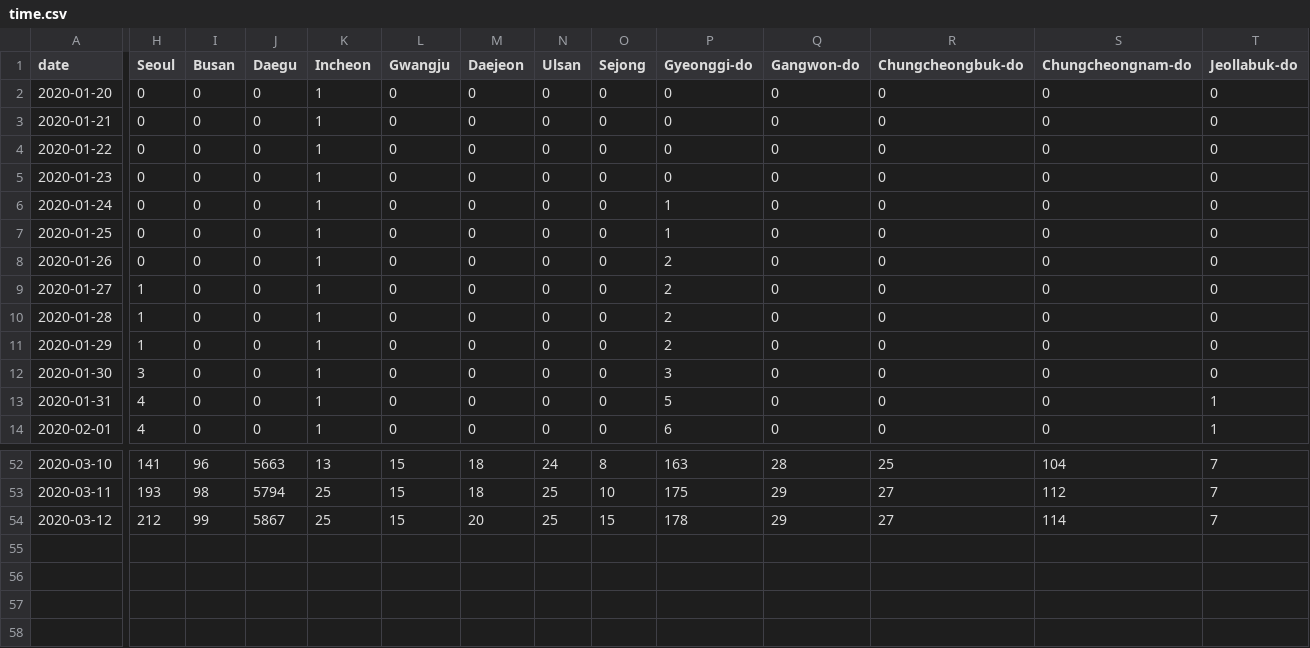
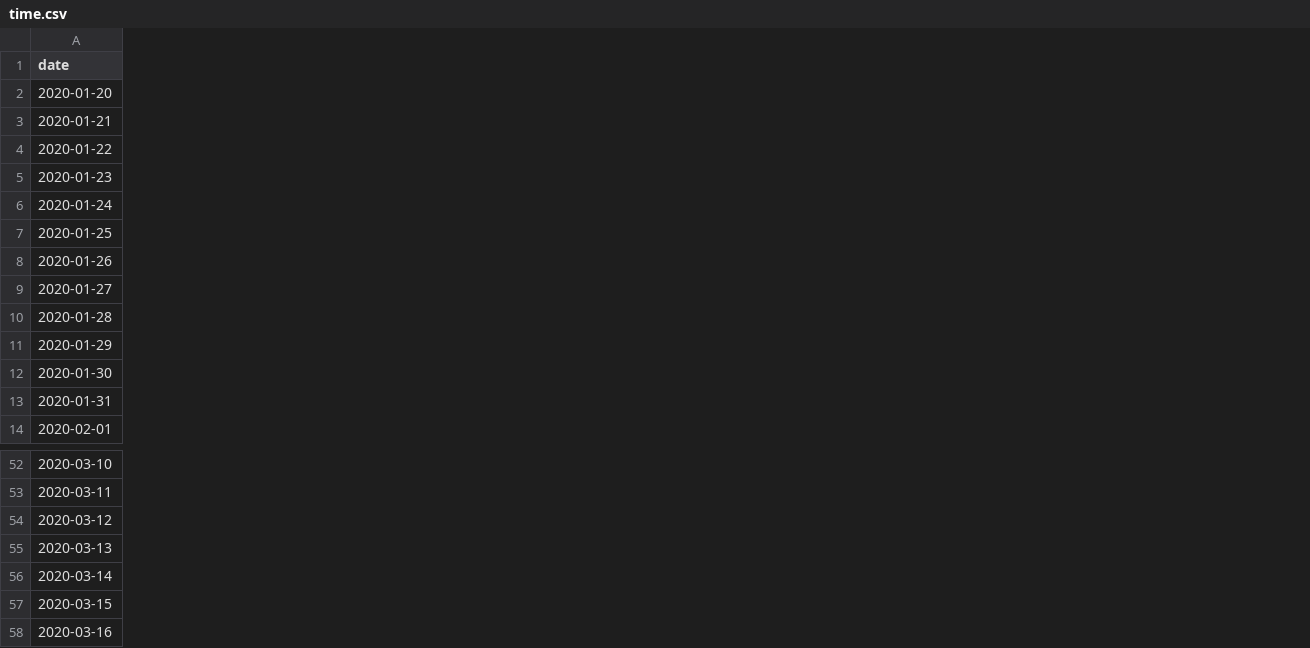
Before and after one commit to andyakrn/COVID_19, a CSV file: data/time.csv, drawn as a sheet; only a part is shown, gaps mark what is left out; removed rows and columns are numbered as before the commit, all else as after; rows hold the shown columns only; the diff covers the shown part only; the diff names each change by its address in the sheet, - before the commit and + after, or states it on an @@ line.

Commit message:
data MArch 19

```diff
--- a/data/time.csv
+++ b/data/time.csv
-column H (Seoul), rows 2-14: 0 | 0 | 0 | 0 | 0 | 0 | 0 | 1 | 1 | 1 | 3 | 4 | 4; rows 52-54: 141 | 193 | 212
-column I (Busan), rows 2-14: all 0; rows 52-54: 96 | 98 | 99
-column J (Daegu), rows 2-14: all 0; rows 52-54: 5663 | 5794 | 5867
-column K (Incheon), rows 2-14: all 1; rows 52-54: 13 | 25 | 25
-column L (Gwangju), rows 2-14: all 0; rows 52-54: all 15
-column M (Daejeon), rows 2-14: all 0; rows 52-54: 18 | 18 | 20
-column N (Ulsan), rows 2-14: all 0; rows 52-54: 24 | 25 | 25
-column O (Sejong), rows 2-14: all 0; rows 52-54: 8 | 10 | 15
-column P (Gyeonggi-do), rows 2-14: 0 | 0 | 0 | 0 | 1 | 1 | 2 | 2 | 2 | 2 | 3 | 5 | 6; rows 52-54: 163 | 175 | 178
-column Q (Gangwon-do), rows 2-14: all 0; rows 52-54: 28 | 29 | 29
-column R (Chungcheongbuk-do), rows 2-14: all 0; rows 52-54: 25 | 27 | 27
-column S (Chungcheongnam-do), rows 2-14: all 0; rows 52-54: 104 | 112 | 114
-column T (Jeollabuk-do), rows 2-14: 0 | 0 | 0 | 0 | 0 | 0 | 0 | 0 | 0 | 0 | 0 | 1 | 1; rows 52-54: all 7
+row 55: 2020-03-13
+row 56: 2020-03-14
+row 57: 2020-03-15
+row 58: 2020-03-16
```
Also changed, not shown: 4 removed columns elsewhere in this file, 9 other files.
